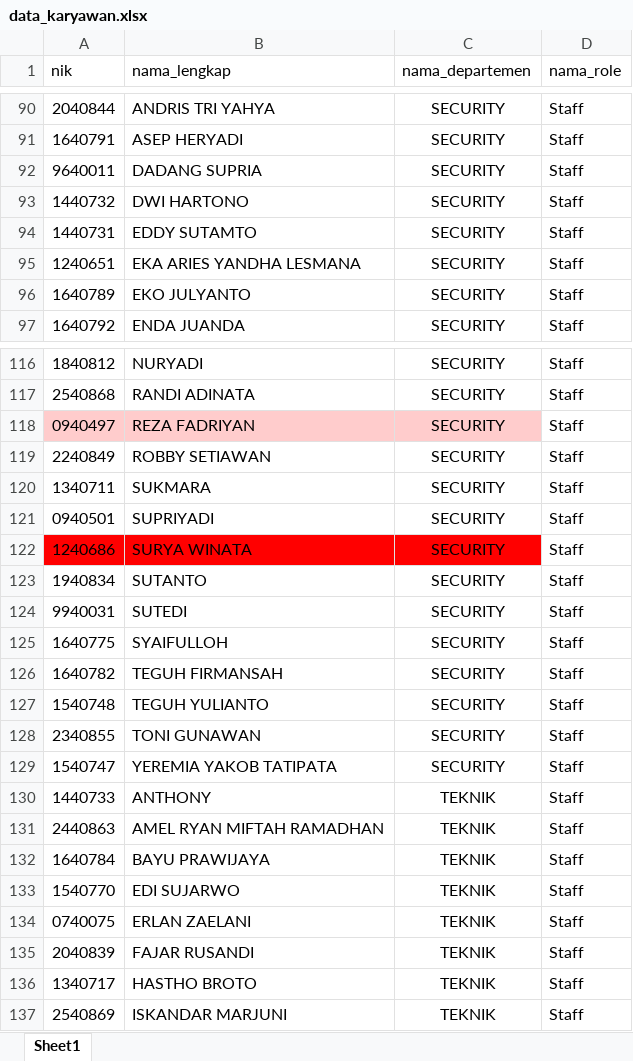
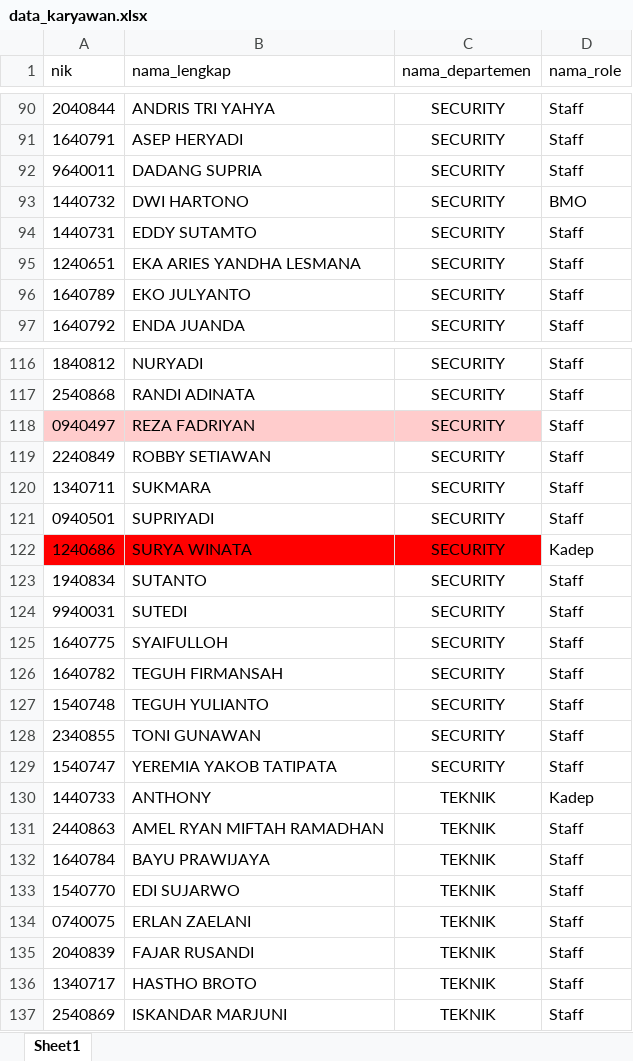
Before and after one commit to anggahfabs/cuti_stm, an Excel workbook: excel/data_karyawan.xlsx, sheet Sheet1, drawn as a sheet; only a part is shown, gaps mark what is left out; values as stored, in another font and other column widths than the file's, no borders; the diff covers the shown part only; the diff names each change by its address in the sheet, - before the commit and + after, or states it on an @@ line.

```diff
--- a/excel/data_karyawan.xlsx (sheet Sheet1)
+++ b/excel/data_karyawan.xlsx (sheet Sheet1)
-D93 (nama_role): Staff
+D93 (nama_role): BMO
-D122 (nama_role): Staff
+D122 (nama_role): Kadep
-D130 (nama_role): Staff
+D130 (nama_role): Kadep
```
Also changed, not shown: 2 added rows and 8 edited cells elsewhere in this sheet, 10 other files.
